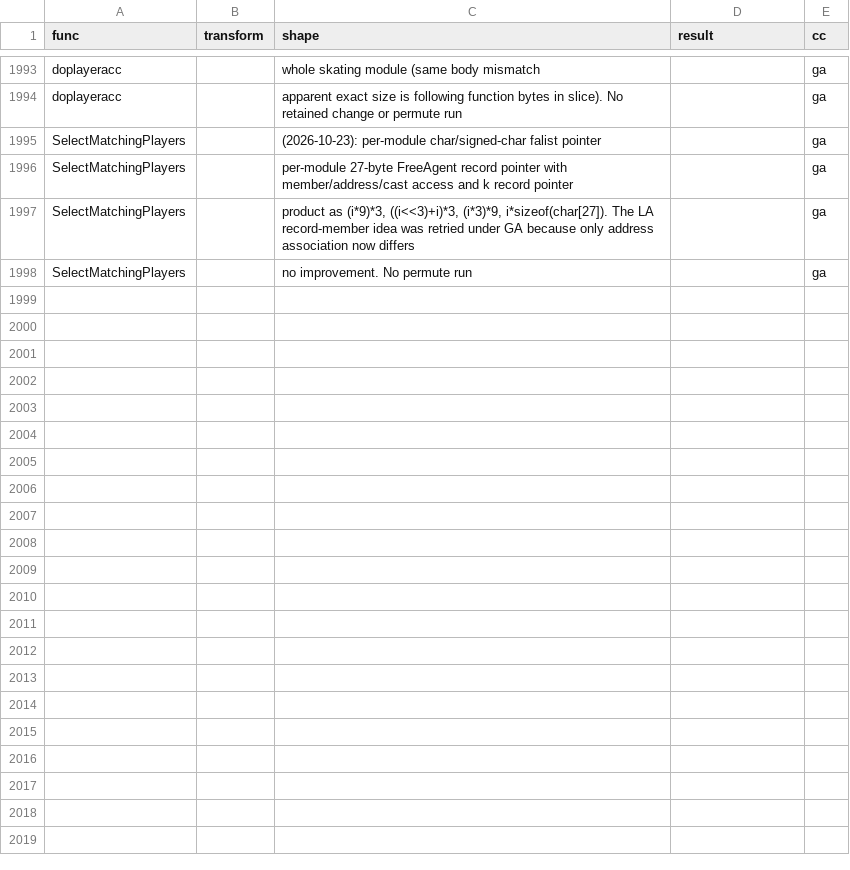
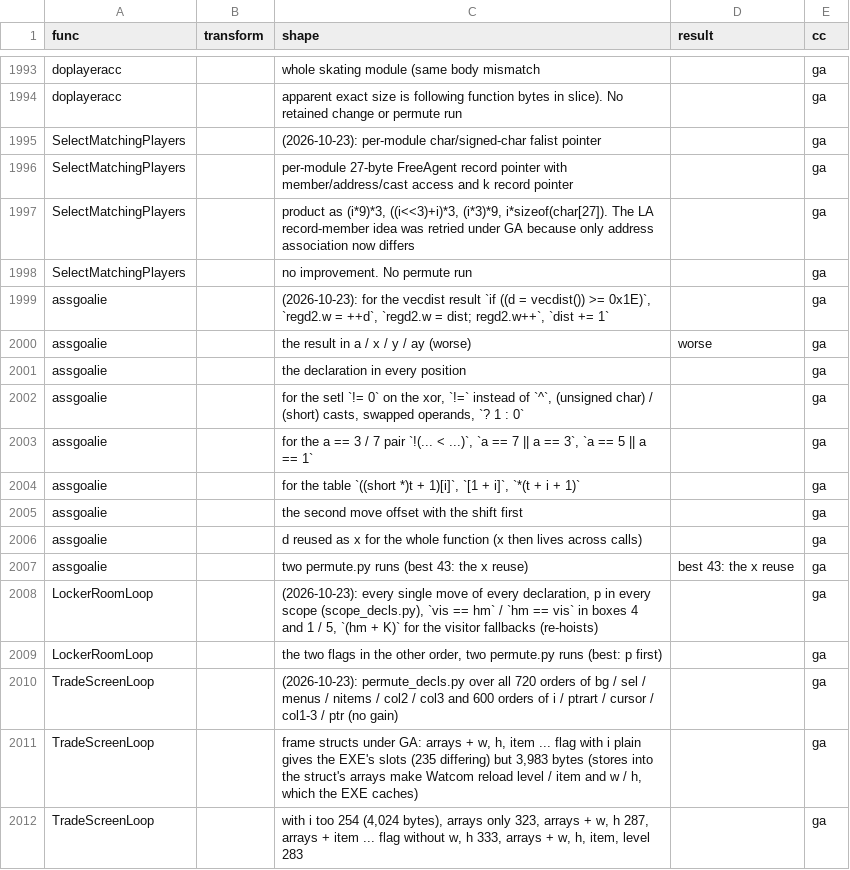
Before and after one commit to Mhopkinsinc/NHL95PC, a CSV file: docs/unsure_tried.csv, drawn as a sheet; only a part is shown, gaps mark what is left out; the diff covers the shown part only.

```diff
--- a/docs/unsure_tried.csv
+++ b/docs/unsure_tried.csv
@@ -1998 +1998,15 @@ SelectMatchingPlayers,,"product as (i*9)*3, ((i<<3)+i)*3, (i*3)*9, i*sizeof(char
 SelectMatchingPlayers,,no improvement. No permute run,,ga
+assgoalie,,"(2026-10-23): for the vecdist result `if ((d = vecdist()) >= 0x1E)`, `regd2.w = ++d`, `regd2.w = dist; regd2.w++`, `dist += 1`",,ga
+assgoalie,,the result in a / x / y / ay (worse),worse,ga
+assgoalie,,the declaration in every position,,ga
+assgoalie,,"for the setl `!= 0` on the xor, `!=` instead of `^`, (unsigned char) / (short) casts, swapped operands, `? 1 : 0`",,ga
+assgoalie,,"for the a == 3 / 7 pair `!(... < ...)`, `a == 7 || a == 3`, `a == 5 || a == 1`",,ga
+assgoalie,,"for the table `((short *)t + 1)[i]`, `[1 + i]`, `*(t + i + 1)`",,ga
+assgoalie,,the second move offset with the shift first,,ga
+assgoalie,,d reused as x for the whole function (x then lives across calls),,ga
+assgoalie,,two permute.py runs (best 43: the x reuse),best 43: the x reuse,ga
+LockerRoomLoop,,"(2026-10-23): every single move of every declaration, p in every scope (scope_decls.py), `vis == hm` / `hm == vis` in boxes 4 and 1 / 5, `(hm + K)` for the visitor fallbacks (re-hoists)",,ga
+LockerRoomLoop,,"the two flags in the other order, two permute.py runs (best: p first)",,ga
+TradeScreenLoop,,(2026-10-23): permute_decls.py over all 720 orders of bg / sel / menus / nitems / col2 / col3 and 600 orders of i / ptrart / cursor / col1-3 / ptr (no gain),,ga
+TradeScreenLoop,,"frame structs under GA: arrays + w, h, item ... flag with i plain gives the EXE's slots (235 differing) but 3,983 bytes (stores into the struct's arrays make Watcom reload level / item and w / h, which the EXE caches)",,ga
+TradeScreenLoop,,"with i too 254 (4,024 bytes), arrays only 323, arrays + w, h 287, arrays + item ... flag without w, h 333, arrays + w, h, item, level 283",,ga
```
Also changed, not shown: 13 added rows elsewhere in this file, 1 other file.
